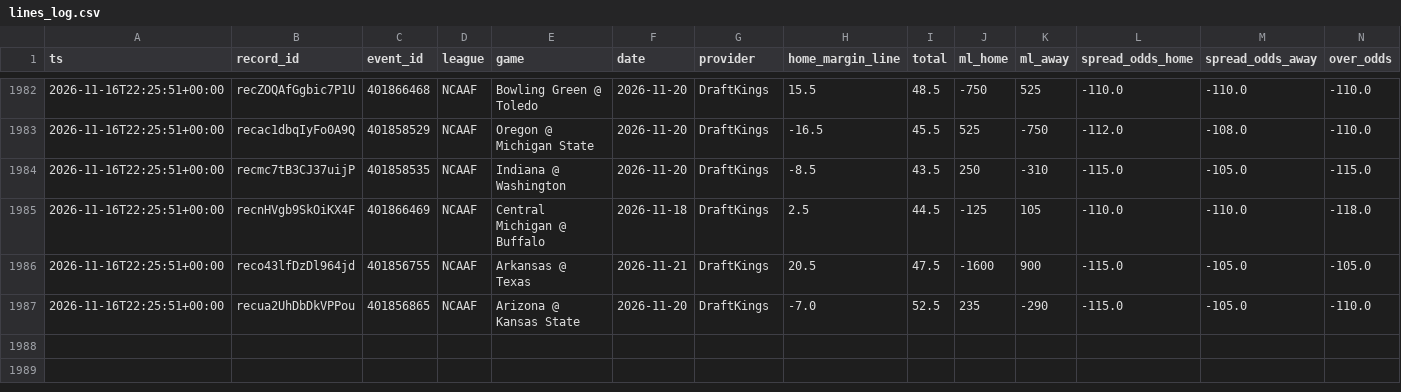
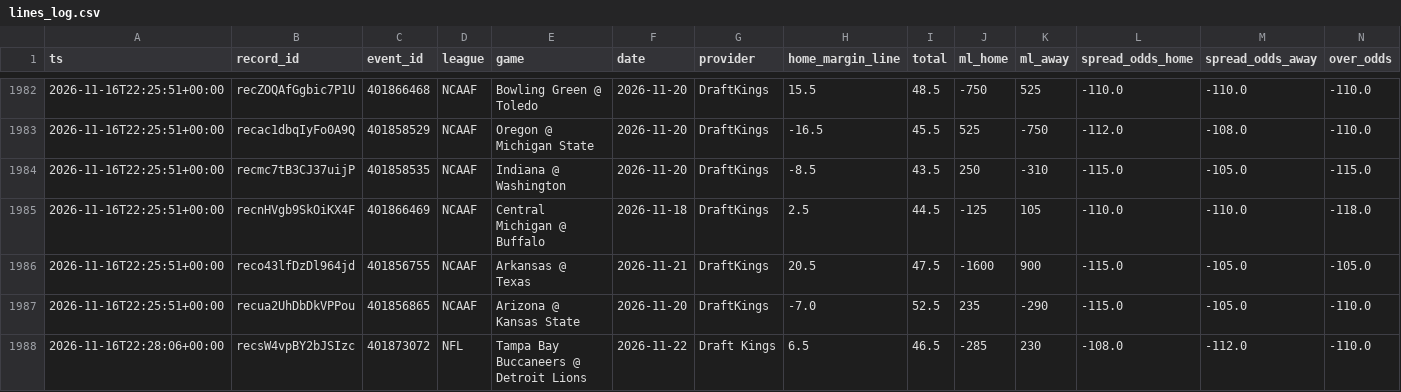
Before and after one commit to Fluff421/custom-claude-skills, a CSV file: signal-desk/intelligence/markets/lines_log.csv, drawn as a sheet; only a part is shown, gaps mark what is left out; rows hold the shown columns only; the diff names each change by its address in the sheet, - before the commit and + after, or states it on an @@ line.

Commit message:
Signal Desk snapshot 2026-11-16 (auto, readiness checked)
Co-authored-by: Perplexity <noreply@perplexity.ai>

```diff
--- a/signal-desk/intelligence/markets/lines_log.csv
+++ b/signal-desk/intelligence/markets/lines_log.csv
+row 1988: 2026-11-16T22:28:06+00:00 | recsW4vpBY2bJSIzc | 401873072 | NFL | Tampa Bay Buccaneers @ Detroit Lions | 2026-11-22 | Draft Kings | 6.5 | 46.5 | -285 | 230 | -108.0 | -112.0 | -110.0
```
Also changed, not shown: signal-desk/intelligence/markets/picks_log.csv, 13 other files.
